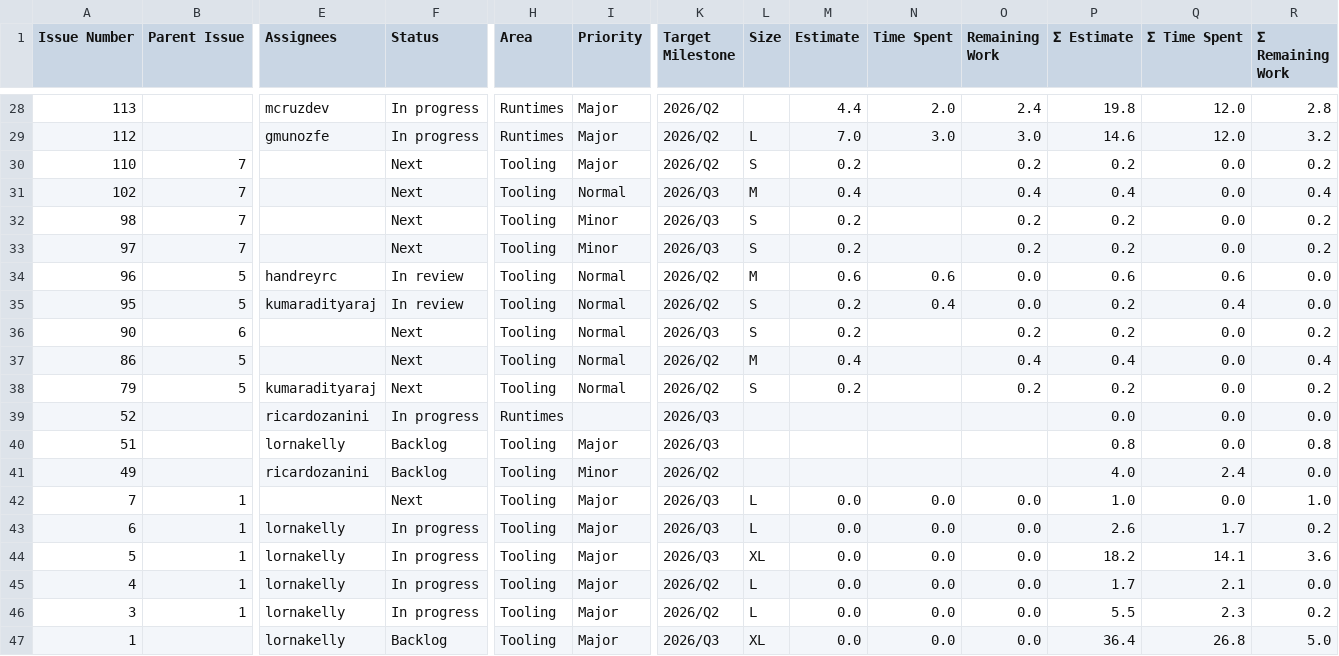
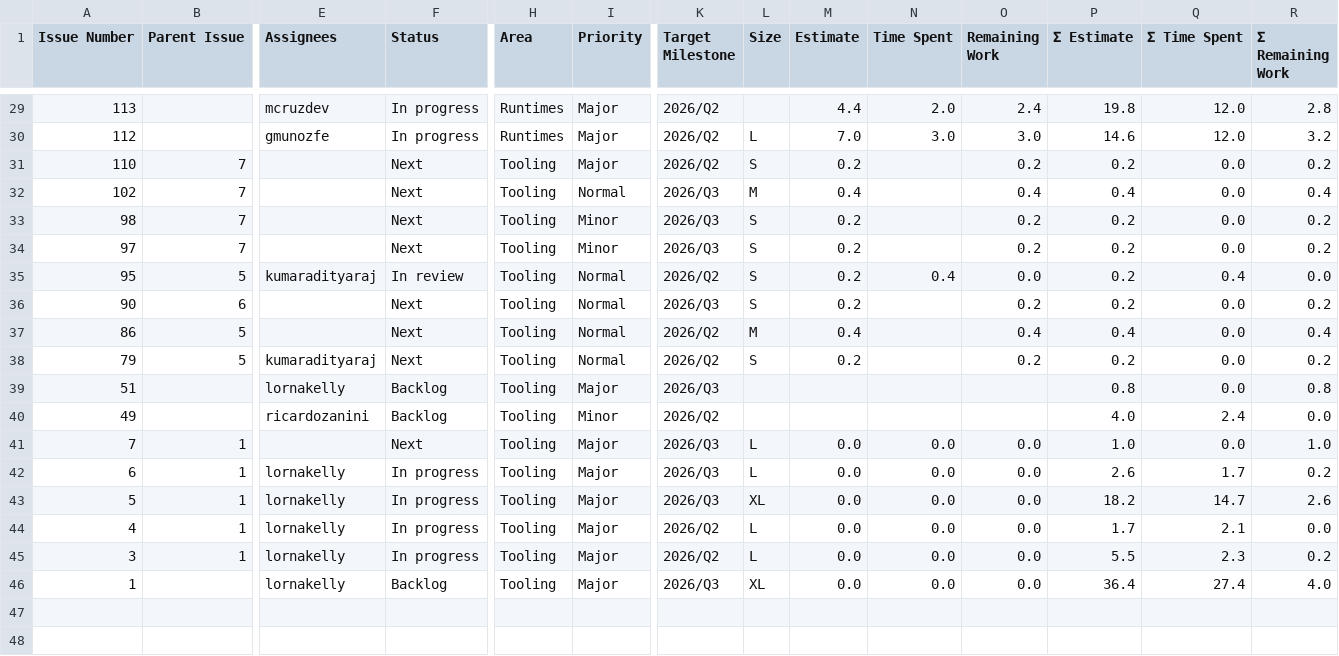
Before and after one commit to kubesmarts/pm-automations, a CSV file: exports/quarkiverse-11-active-items.csv, drawn as a sheet; only a part is shown, gaps mark what is left out; removed rows and columns are numbered as before the commit, all else as after; rows hold the shown columns only; the diff covers the shown part only; the diff names each change by its address in the sheet, - before the commit and + after, or states it on an @@ line.

```diff
--- a/exports/quarkiverse-11-active-items.csv
+++ b/exports/quarkiverse-11-active-items.csv
-row 34: 96 | 5 | handreyrc | In review | Tooling | Normal | 2026/Q2 | M | 0.6 | 0.6 | 0.0 | 0.6 | 0.6 | 0.0
-row 39: 52 |  | ricardozanini | In progress | Runtimes |  | 2026/Q3 |  |  |  |  | 0.0 | 0.0 | 0.0
-Q43 (Σ Time Spent): 14.1
+Q43 (Σ Time Spent): 14.7
-R43 (Σ Remaining Work): 3.6
+R43 (Σ Remaining Work): 2.6
-Q46 (Σ Time Spent): 26.8
+Q46 (Σ Time Spent): 27.4
-R46 (Σ Remaining Work): 5.0
+R46 (Σ Remaining Work): 4.0
```
Also changed, not shown: 2 added rows, 1 removed row and 20 edited cells elsewhere in this file, exports/kiegroup-9-active-items.csv.
